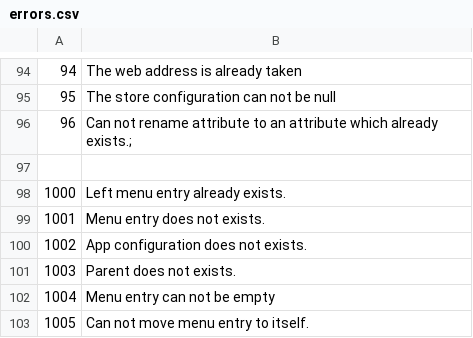
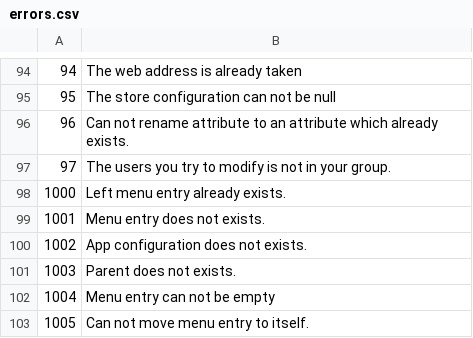
Before and after one commit to tamzidoronno/zaui-v4, a CSV file: com.getshop.client/language/en/errors.csv, drawn as a sheet; only a part is shown, gaps mark what is left out; the diff names each change by its address in the sheet, - before the commit and + after, or states it on an @@ line.

Commit message:
Added group support

```diff
--- a/com.getshop.client/language/en/errors.csv
+++ b/com.getshop.client/language/en/errors.csv
-B96: …which already exists.;
+B96: …which already exists.
-row 97: (empty)
+row 97: 97 | The users you try to modify is not in your group.
```
Also changed, not shown: 19 other files.
